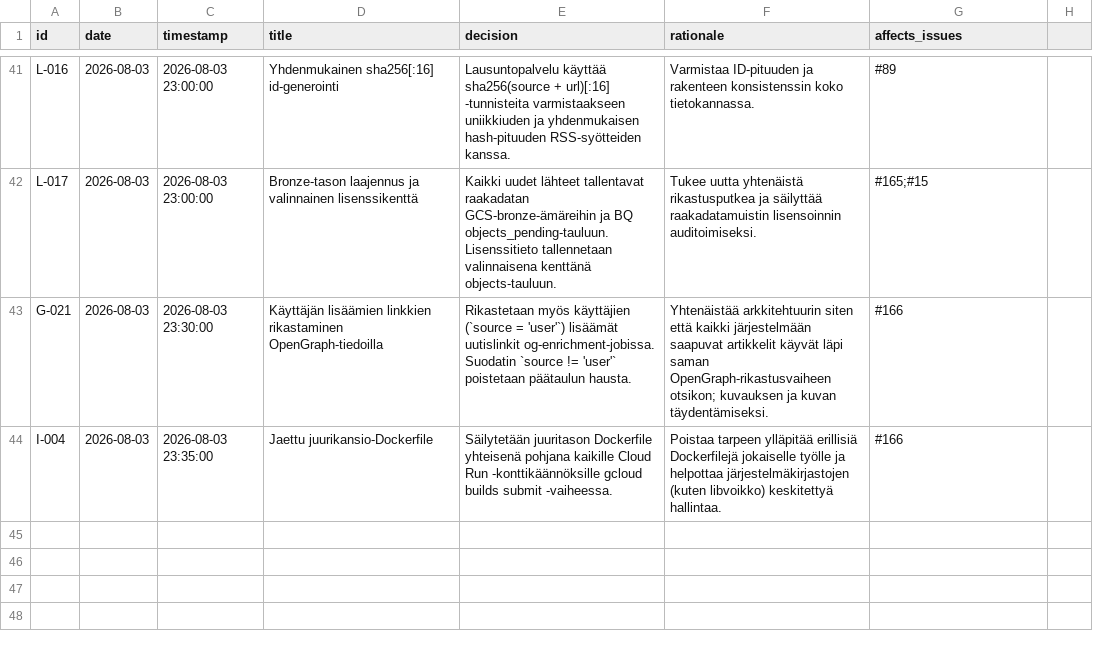
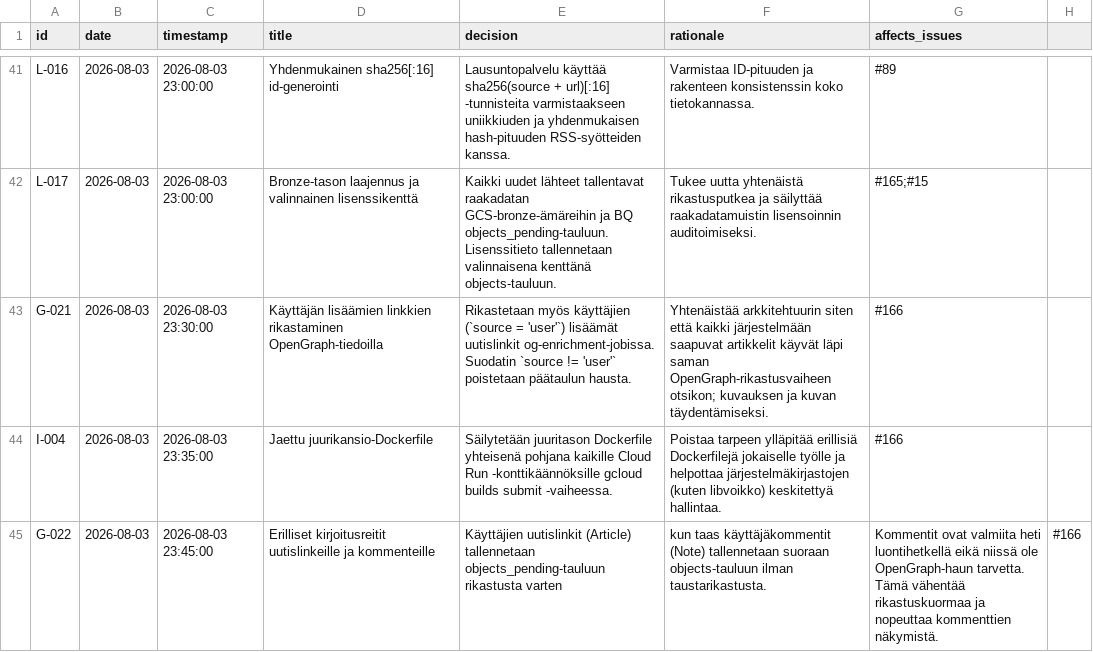
Before and after one commit to uutisseuranta/bq-activitystreams, a CSV file: DECISION_LOG.csv, drawn as a sheet; only a part is shown, gaps mark what is left out.

```diff
--- a/DECISION_LOG.csv
+++ b/DECISION_LOG.csv
@@ -44 +44,2 @@ G-021,2026-08-03,2026-08-03 23:30:00,Käyttäjän lisäämien linkkien rikastami
 I-004,2026-08-03,2026-08-03 23:35:00,Jaettu juurikansio-Dockerfile,Säilytetään juuritason Dockerfile yhteisenä pohjana kaikille Cloud Run -konttikäännöksille gcloud builds submit -vaiheessa.,Poistaa tarpeen ylläpitää erillisiä Dockerfilejä jokaiselle työlle ja helpottaa järjestelmäkirjastojen (kuten libvoikko) keskitettyä hallintaa.,#166
+G-022,2026-08-03,2026-08-03 23:45:00,Erilliset kirjoitusreitit uutislinkeille ja kommenteille,Käyttäjien uutislinkit (Article) tallennetaan objects_pending-tauluun rikastusta varten, kun taas käyttäjäkommentit (Note) tallennetaan suoraan objects-tauluun ilman taustarikastusta.,Kommentit ovat valmiita heti luontihetkellä eikä niissä ole OpenGraph-haun tarvetta. Tämä vähentää rikastuskuormaa ja nopeuttaa kommenttien näkymistä.,#166
```
Also changed, not shown: 11 other files.
